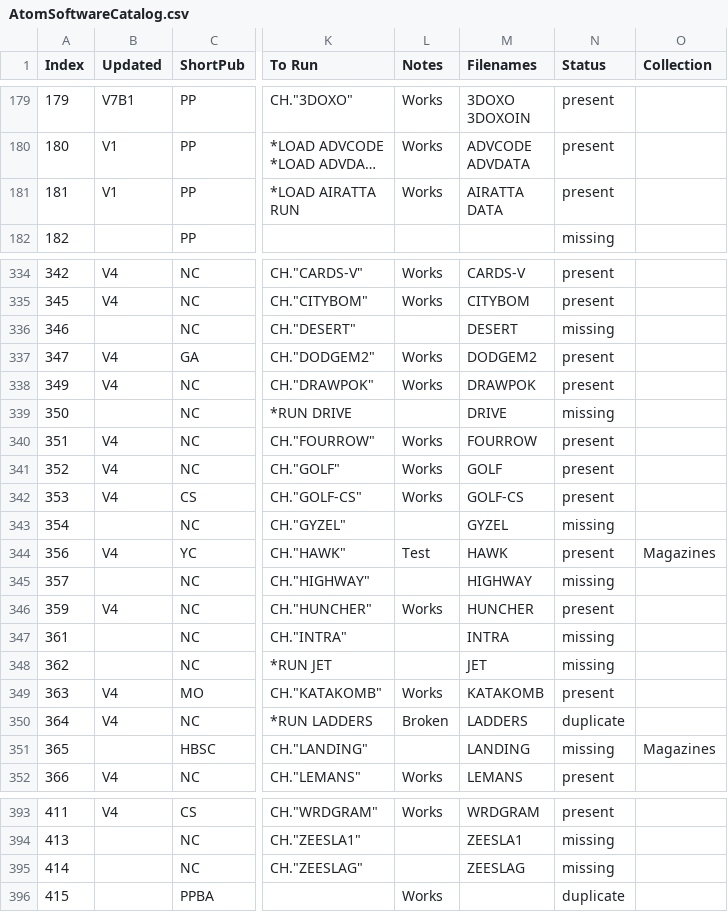
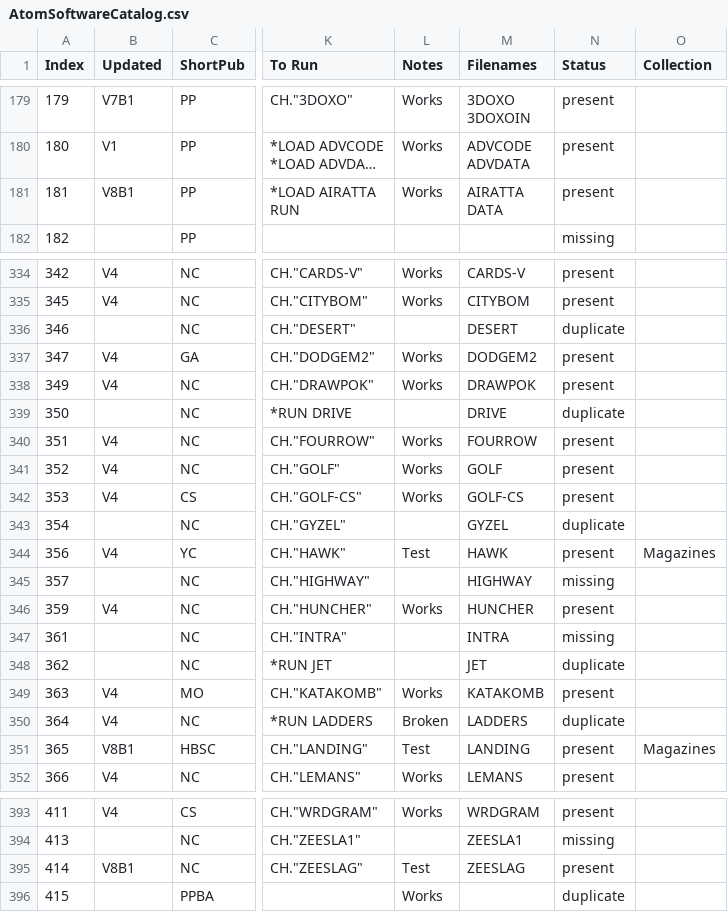
Before and after one commit to hoglet67/AtomSoftwareArchive, a CSV file: catalog/AtomSoftwareCatalog.csv, drawn as a sheet; only a part is shown, gaps mark what is left out; long unchanged cells end in …; the diff covers the shown part only; the diff names each change by its address in the sheet, - before the commit and + after, or states it on an @@ line.

```diff
--- a/catalog/AtomSoftwareCatalog.csv
+++ b/catalog/AtomSoftwareCatalog.csv
-B181 (Updated): V1
+B181 (Updated): V8B1
-N336 (Status): missing
+N336 (Status): duplicate
-N339 (Status): missing
+N339 (Status): duplicate
-N343 (Status): missing
+N343 (Status): duplicate
-N348 (Status): missing
+N348 (Status): duplicate
-B351 (Updated): (empty)
+B351 (Updated): V8B1
-L351 (Notes): (empty)
+L351 (Notes): Test
-N351 (Status): missing
+N351 (Status): present
-B395 (Updated): (empty)
+B395 (Updated): V8B1
-L395 (Notes): (empty)
+L395 (Notes): Test
-N395 (Status): missing
+N395 (Status): present
```
Also changed, not shown: 5 added rows and 21 edited cells elsewhere in this file, 45 other files.
